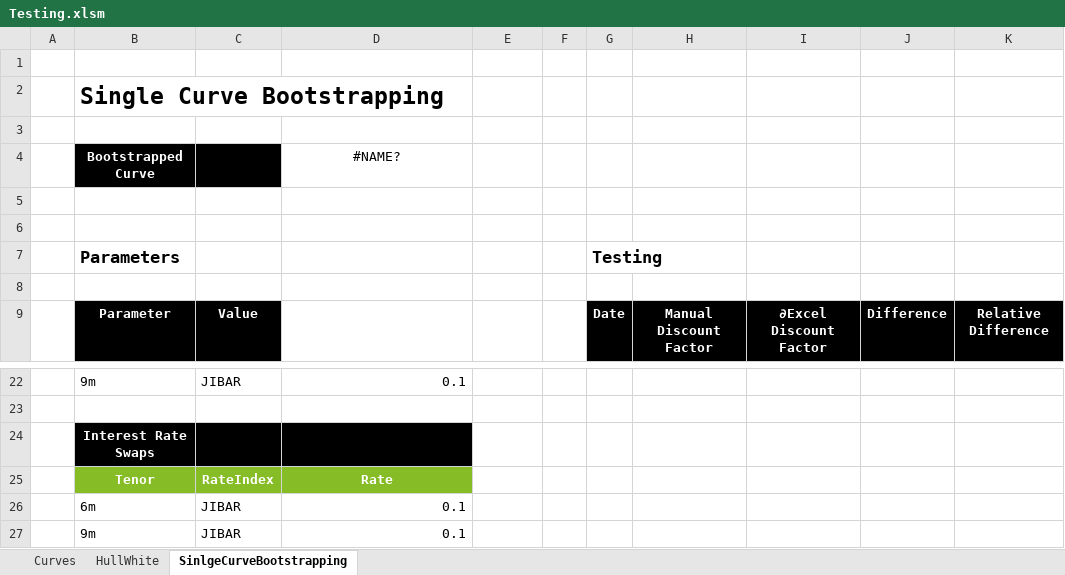
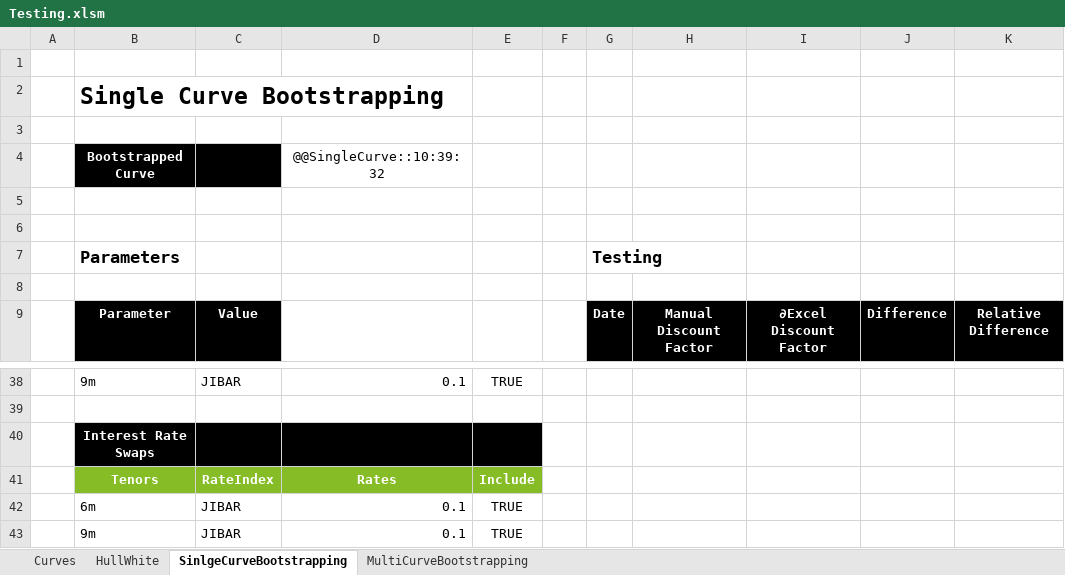
Before and after one commit to StormCollins/dExcel, an Excel workbook: dExcel/resources/workbooks/Testing.xlsm, sheet SinlgeCurveBootstrapping, drawn as a sheet; only a part is shown, gaps mark what is left out; values as stored, in another font and other column widths than the file's, no borders; addresses are those after the commit; the diff covers the shown part only; the diff names each change by its address in the sheet, - before the commit and + after, or states it on an @@ line.

Commit message:
Updated layout of single and multi curve bootstrapping layout in Excel template.

```diff
--- a/dExcel/resources/workbooks/Testing.xlsm (sheet SinlgeCurveBootstrapping)
+++ b/dExcel/resources/workbooks/Testing.xlsm (sheet SinlgeCurveBootstrapping)
+sheet tab: MultiCurveBootstrapping
-D4: #NAME?
+D4: @@SingleCurve::10:39:32
-E38: (empty)
+E38: TRUE
-E40 fill: none
+E40 fill: #000000
-B41: Tenor
+B41: Tenors
-D41: Rate
+D41: Rates
-E41: (empty)
+E41: Include
-E41 fill: none
+E41 fill: #86BC25
-E42:E43: (empty)
+E42:E43: TRUE
```
Also changed, not shown: 16 added rows, 40 edited cells and cell formats elsewhere in this sheet.
